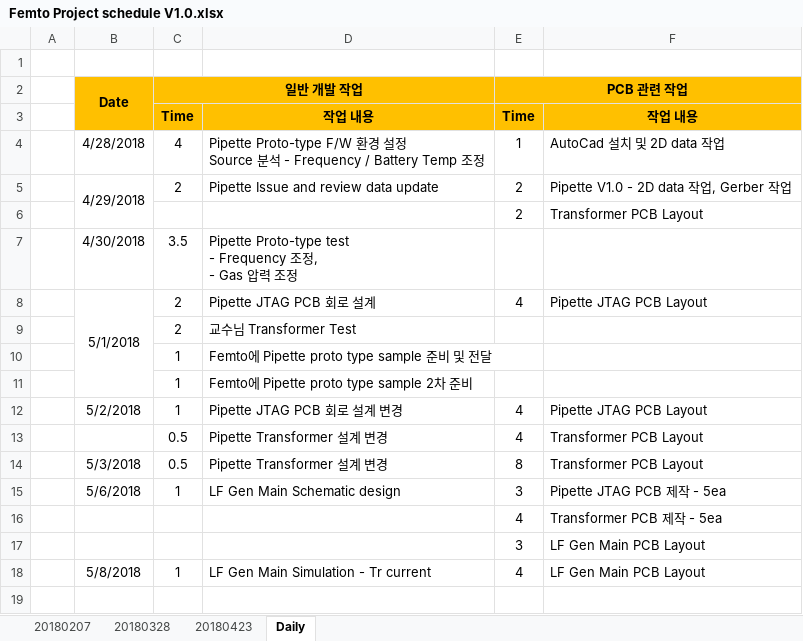
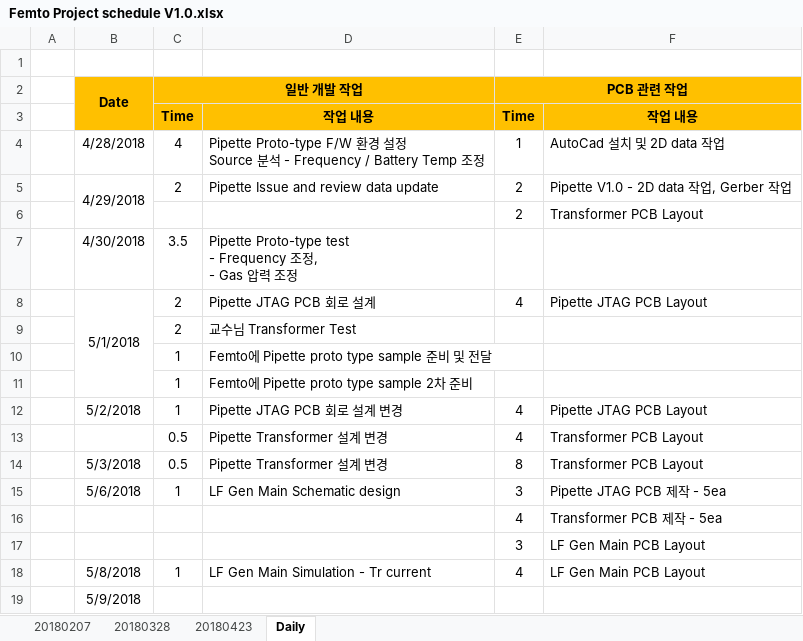
Before and after one commit to ArvidJoung/Plasma_Generator, an Excel workbook: Femto Project schedule V1.0.xlsx, sheet Daily, drawn as a sheet; values as stored, in another font and other column widths than the file's, no borders; the diff names each change by its address in the sheet, - before the commit and + after, or states it on an @@ line.

Commit message:
1234

```diff
--- a/Femto Project schedule V1.0.xlsx (sheet Daily)
+++ b/Femto Project schedule V1.0.xlsx (sheet Daily)
+row 19:  | 5/9/2018
```
Also changed, not shown: sheet 20180423.
